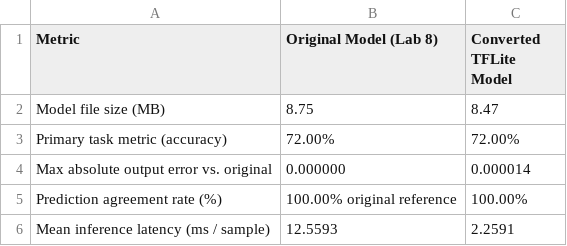
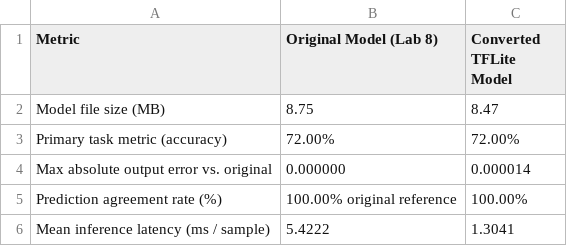
Before and after one commit to LorenzoBela/Machine-Learning-Group7, a CSV file: ml-perception-labs/lab09_conversion/deployment_package/conversion_comparison.csv, drawn as a sheet.

Commit message:
Update ONNX to TensorFlow conversion logs and scripts
- Updated the `onnx2tf_conversion.log` with new TensorSpec entries reflecting changes in model structure.
- Modified `run_lab09_conversion.py` to conditionally skip writing the notebook based on the environment variable `LAB09_SKIP_NOTEBOOK_WRITE`.
- Updated binary files: `fingerprint.pb`, `saved_model.pb`, and `MobileNetV2_m1_t3.onnx` to reflect new model versions.

```diff
--- a/ml-perception-labs/lab09_conversion/deployment_package/conversion_comparison.csv
+++ b/ml-perception-labs/lab09_conversion/deployment_package/conversion_comparison.csv
@@ -5,2 +5,2 @@ Max absolute output error vs. original,0.000000,0.000014
 Prediction agreement rate (%),100.00% original reference,100.00%
-Mean inference latency (ms / sample),12.5593,2.2591
+Mean inference latency (ms / sample),5.4222,1.3041
```
Also changed, not shown: 7 other files.
